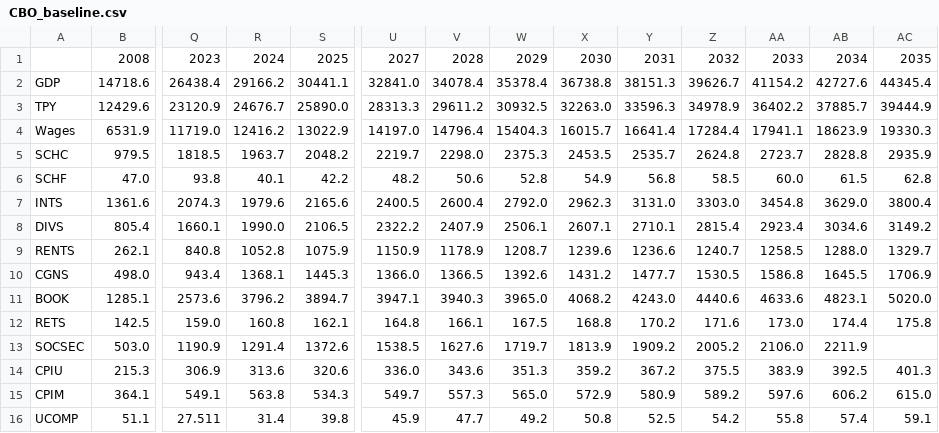
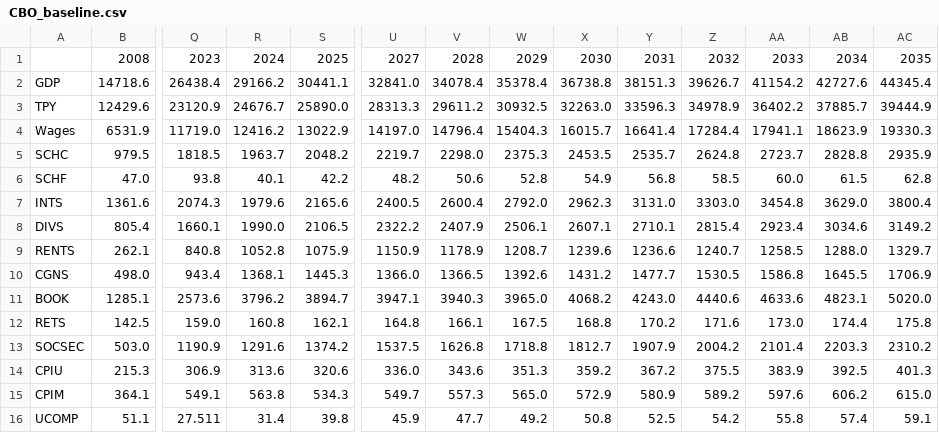
Before and after one commit to bodiyang/taxdata, a CSV file: puf_stage1/CBO_baseline.csv, drawn as a sheet; only a part is shown, gaps mark what is left out; the diff names each change by its address in the sheet, - before the commit and + after, or states it on an @@ line.

```diff
--- a/puf_stage1/CBO_baseline.csv
+++ b/puf_stage1/CBO_baseline.csv
-R13: 1291.4
+R13: 1291.6
-S13: 1372.6
+S13: 1374.2
-U13: 1538.5
+U13: 1537.5
-V13: 1627.6
+V13: 1626.8
-W13: 1719.7
+W13: 1718.8
-X13: 1813.9
+X13: 1812.7
-Y13: 1909.2
+Y13: 1907.9
-Z13: 2005.2
+Z13: 2004.2
-AA13: 2106.0
+AA13: 2101.4
-AB13: 2211.9
+AB13: 2203.3
-AC13: (empty)
+AC13: 2310.2
```
Also changed, not shown: 2 other files.
